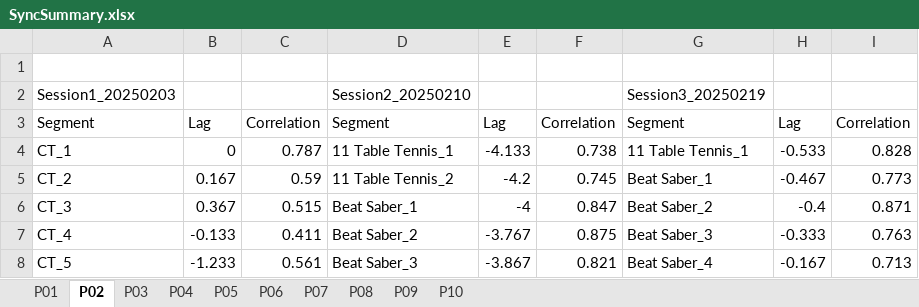
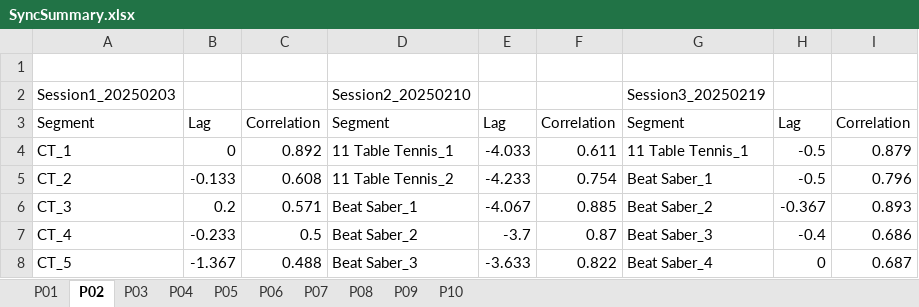
Before and after one commit to lrlcardoso/DataSynchronization, an Excel workbook: SyncSummary.xlsx, sheet P02, drawn as a sheet; only a part is shown; values as stored, in another font and other column widths than the file's, no borders; the diff covers the shown part only; the diff names each change by its address in the sheet, - before the commit and + after, or states it on an @@ line.

```diff
--- a/SyncSummary.xlsx (sheet P02)
+++ b/SyncSummary.xlsx (sheet P02)
-C4: 0.787
+C4: 0.892
-E4: -4.133
+E4: -4.033
-F4: 0.738
+F4: 0.611
-H4: -0.533
+H4: -0.5
-I4: 0.828
+I4: 0.879
-B5: 0.167
+B5: -0.133
-C5: 0.59
+C5: 0.608
-E5: -4.2
+E5: -4.233
-F5: 0.745
+F5: 0.754
-H5: -0.467
+H5: -0.5
-I5: 0.773
+I5: 0.796
-B6: 0.367
+B6: 0.2
-C6: 0.515
+C6: 0.571
-E6: -4
+E6: -4.067
-F6: 0.847
+F6: 0.885
-H6: -0.4
+H6: -0.367
-I6: 0.871
+I6: 0.893
-B7: -0.133
+B7: -0.233
-C7: 0.411
+C7: 0.5
-E7: -3.767
+E7: -3.7
-F7: 0.875
+F7: 0.87
-H7: -0.333
+H7: -0.4
-I7: 0.763
+I7: 0.686
-B8: -1.233
+B8: -1.367
-C8: 0.561
+C8: 0.488
-E8: -3.867
+E8: -3.633
-F8: 0.821
+F8: 0.822
-H8: -0.167
+H8: 0
-I8: 0.713
+I8: 0.687
```
Also changed, not shown: 21 edited cells elsewhere in this sheet, sheet P09, sheet P01, sheet P08, sheet P04, sheet P10, sheet P07, 3 more sheets, 3 other files.
